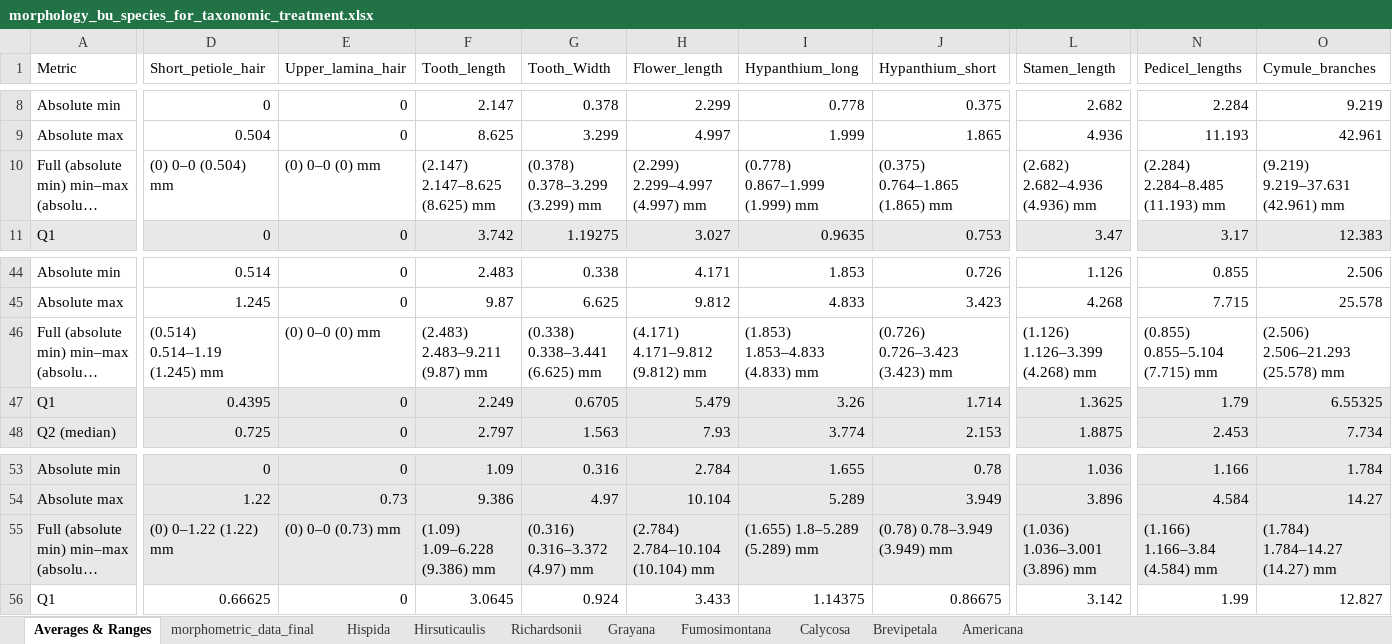
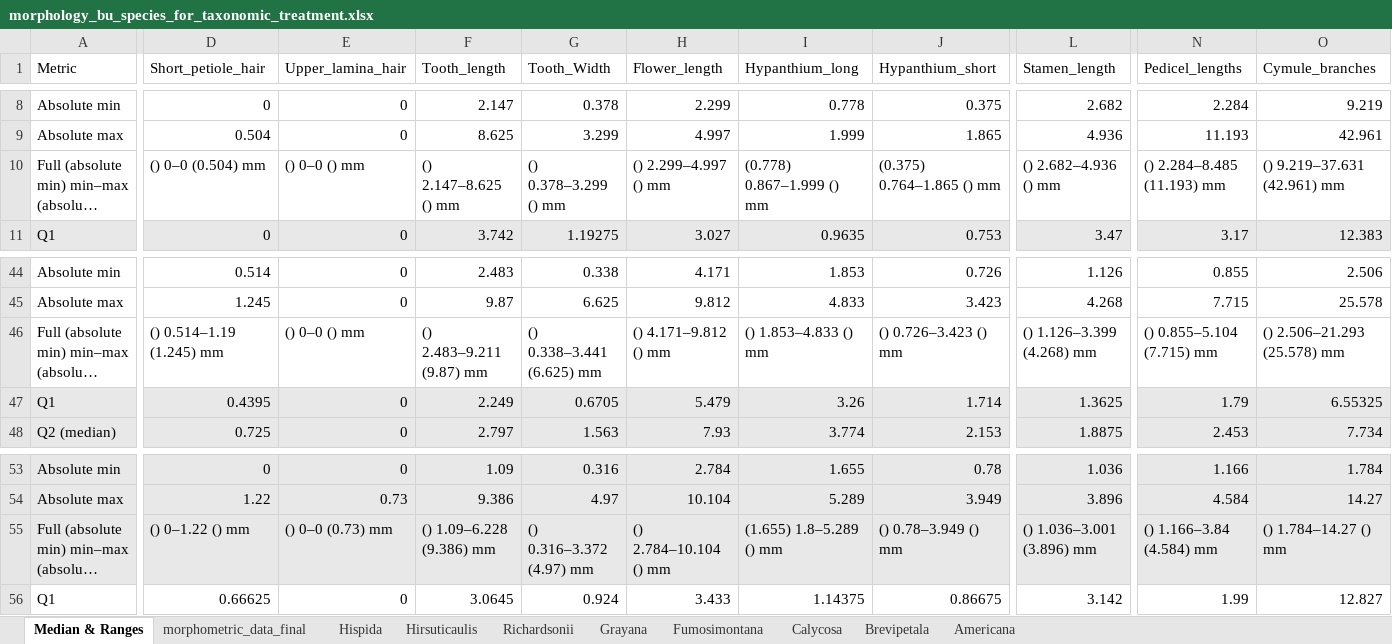
Before and after one commit to njenglewrye/Heuchera-americana-group-species-manuscript, an Excel workbook: Morphometrics/morphology_bu_species_for_taxonomic_treatment.xlsx, sheet Median & Ranges, drawn as a sheet; only a part is shown, gaps mark what is left out; long unchanged cells end in …; values as stored, in another font and other column widths than the file's, no borders; the diff covers the shown part only; the diff names each change by its address in the sheet, - before the commit and + after, or states it on an @@ line.

```diff
--- a/Morphometrics/morphology_bu_species_for_taxonomic_treatment.xlsx (sheet Median & Ranges)
+++ b/Morphometrics/morphology_bu_species_for_taxonomic_treatment.xlsx (sheet Median & Ranges)
-sheet tab: Averages & Ranges
+sheet tab: Median & Ranges
-D10 (Short_petiole_hair): (0) 0–0 (0.504) mm
+D10 (Short_petiole_hair): () 0–0 (0.504) mm
-E10 (Upper_lamina_hair): (0) 0–0 (0) mm
+E10 (Upper_lamina_hair): () 0–0 () mm
-F10 (Tooth_length): (2.147) 2.147–8.625 (8.625) mm
+F10 (Tooth_length): () 2.147–8.625 () mm
-G10 (Tooth_Width): (0.378) 0.378–3.299 (3.299) mm
+G10 (Tooth_Width): () 0.378–3.299 () mm
-H10 (Flower_length): (2.299) 2.299–4.997 (4.997) mm
+H10 (Flower_length): () 2.299–4.997 () mm
-I10 (Hypanthium_long): (0.778) 0.867–1.999 (1.999) mm
+I10 (Hypanthium_long): (0.778) 0.867–1.999 () mm
-J10 (Hypanthium_short): (0.375) 0.764–1.865 (1.865) mm
+J10 (Hypanthium_short): (0.375) 0.764–1.865 () mm
-L10 (Stamen_length): (2.682) 2.682–4.936 (4.936) mm
+L10 (Stamen_length): () 2.682–4.936 () mm
-N10 (Pedicel_lengths): (2.284) 2.284–8.485 (11.193) mm
+N10 (Pedicel_lengths): () 2.284–8.485 (11.193) mm
-O10 (Cymule_branches): (9.219) 9.219–37.631 (42.961) mm
+O10 (Cymule_branches): () 9.219–37.631 (42.961) mm
-D46 (Short_petiole_hair): (0.514) 0.514–1.19 (1.245) mm
+D46 (Short_petiole_hair): () 0.514–1.19 (1.245) mm
-E46 (Upper_lamina_hair): (0) 0–0 (0) mm
+E46 (Upper_lamina_hair): () 0–0 () mm
-F46 (Tooth_length): (2.483) 2.483–9.211 (9.87) mm
+F46 (Tooth_length): () 2.483–9.211 (9.87) mm
-G46 (Tooth_Width): (0.338) 0.338–3.441 (6.625) mm
+G46 (Tooth_Width): () 0.338–3.441 (6.625) mm
-H46 (Flower_length): (4.171) 4.171–9.812 (9.812) mm
+H46 (Flower_length): () 4.171–9.812 () mm
-I46 (Hypanthium_long): (1.853) 1.853–4.833 (4.833) mm
+I46 (Hypanthium_long): () 1.853–4.833 () mm
-J46 (Hypanthium_short): (0.726) 0.726–3.423 (3.423) mm
+J46 (Hypanthium_short): () 0.726–3.423 () mm
-L46 (Stamen_length): (1.126) 1.126–3.399 (4.268) mm
+L46 (Stamen_length): () 1.126–3.399 (4.268) mm
-N46 (Pedicel_lengths): (0.855) 0.855–5.104 (7.715) mm
+N46 (Pedicel_lengths): () 0.855–5.104 (7.715) mm
-O46 (Cymule_branches): (2.506) 2.506–21.293 (25.578) mm
+O46 (Cymule_branches): () 2.506–21.293 (25.578) mm
-D55 (Short_petiole_hair): (0) 0–1.22 (1.22) mm
+D55 (Short_petiole_hair): () 0–1.22 () mm
-E55 (Upper_lamina_hair): (0) 0–0 (0.73) mm
+E55 (Upper_lamina_hair): () 0–0 (0.73) mm
-F55 (Tooth_length): (1.09) 1.09–6.228 (9.386) mm
+F55 (Tooth_length): () 1.09–6.228 (9.386) mm
-G55 (Tooth_Width): (0.316) 0.316–3.372 (4.97) mm
+G55 (Tooth_Width): () 0.316–3.372 (4.97) mm
-H55 (Flower_length): (2.784) 2.784–10.104 (10.104) mm
+H55 (Flower_length): () 2.784–10.104 () mm
-I55 (Hypanthium_long): (1.655) 1.8–5.289 (5.289) mm
+I55 (Hypanthium_long): (1.655) 1.8–5.289 () mm
-J55 (Hypanthium_short): (0.78) 0.78–3.949 (3.949) mm
+J55 (Hypanthium_short): () 0.78–3.949 () mm
-L55 (Stamen_length): (1.036) 1.036–3.001 (3.896) mm
+L55 (Stamen_length): () 1.036–3.001 (3.896) mm
-N55 (Pedicel_lengths): (1.166) 1.166–3.84 (4.584) mm
+N55 (Pedicel_lengths): () 1.166–3.84 (4.584) mm
-O55 (Cymule_branches): (1.784) 1.784–14.27 (14.27) mm
+O55 (Cymule_branches): () 1.784–14.27 () mm
```
Also changed, not shown: 29 added rows, 62 edited cells and cell formats elsewhere in this sheet, sheet Brevipetala, formulas that keep their value.
